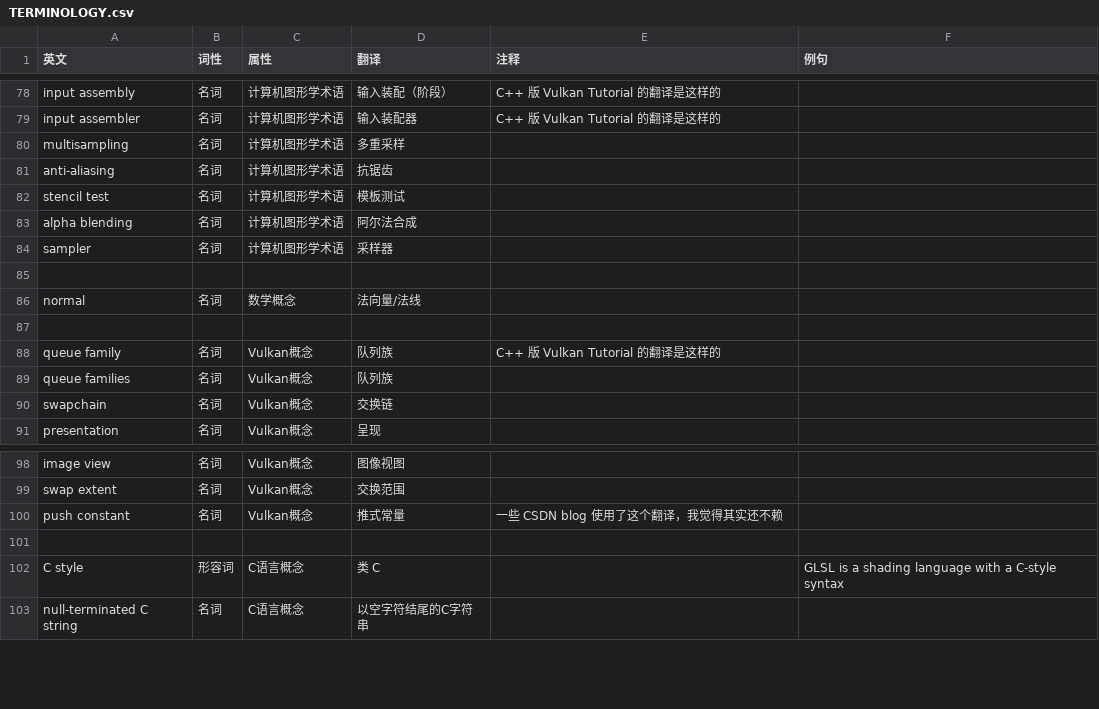
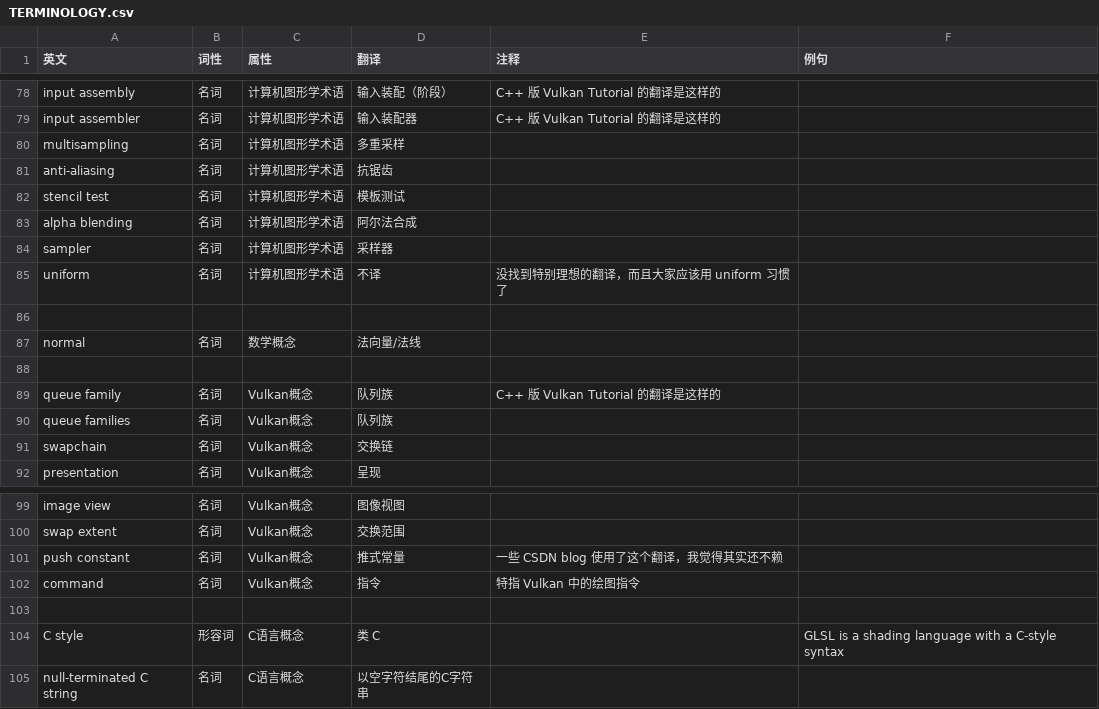
Before and after one commit to chuigda/Vulkan-Tutorial-Rust-CN, a CSV file: TERMINOLOGY.csv, drawn as a sheet; only a part is shown, gaps mark what is left out.

```diff
--- a/TERMINOLOGY.csv
+++ b/TERMINOLOGY.csv
@@ -84,2 +84,3 @@ alpha blending,名词,计算机图形学术语,阿尔法合成,,,
 sampler,名词,计算机图形学术语,采样器,,,
+uniform,名词,计算机图形学术语,不译,没找到特别理想的翻译，而且大家应该用 uniform 习惯了,,
 ,,,,,,
@@ -100,2 +101,3 @@ swap extent,名词,Vulkan概念,交换范围,,,
 push constant,名词,Vulkan概念,推式常量,一些 CSDN blog 使用了这个翻译，我觉得其实还不赖,,
+command,名词,Vulkan概念,指令,特指 Vulkan 中的绘图指令,,
 ,,,,,,
```
Also changed, not shown: 2 other files.
